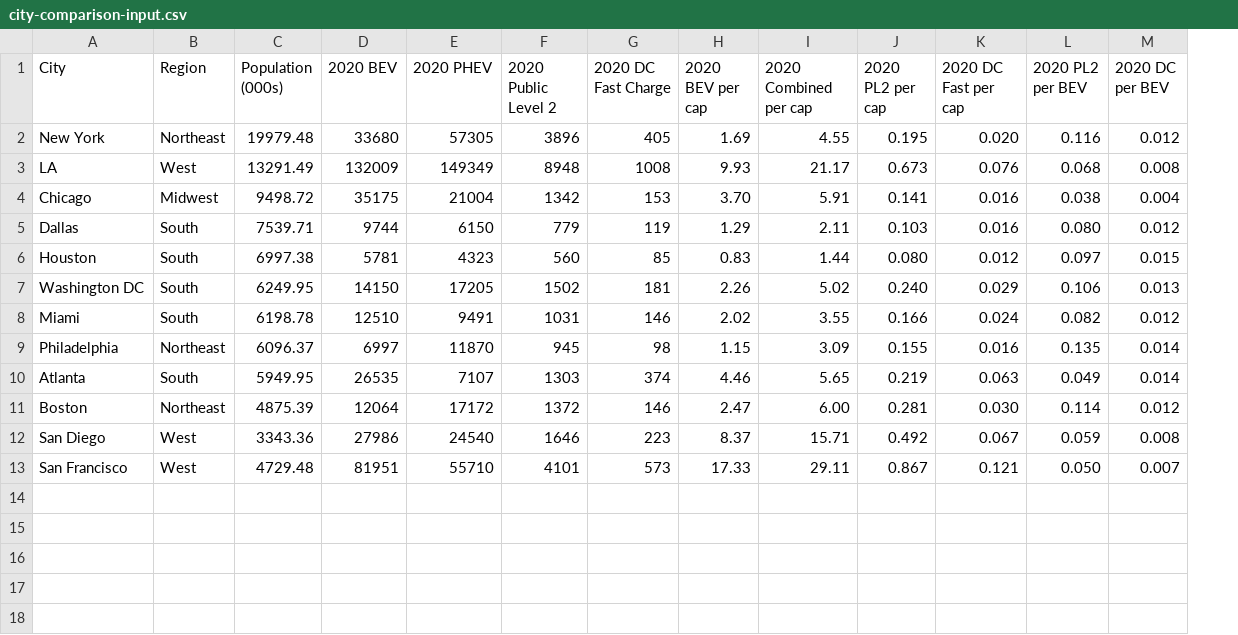
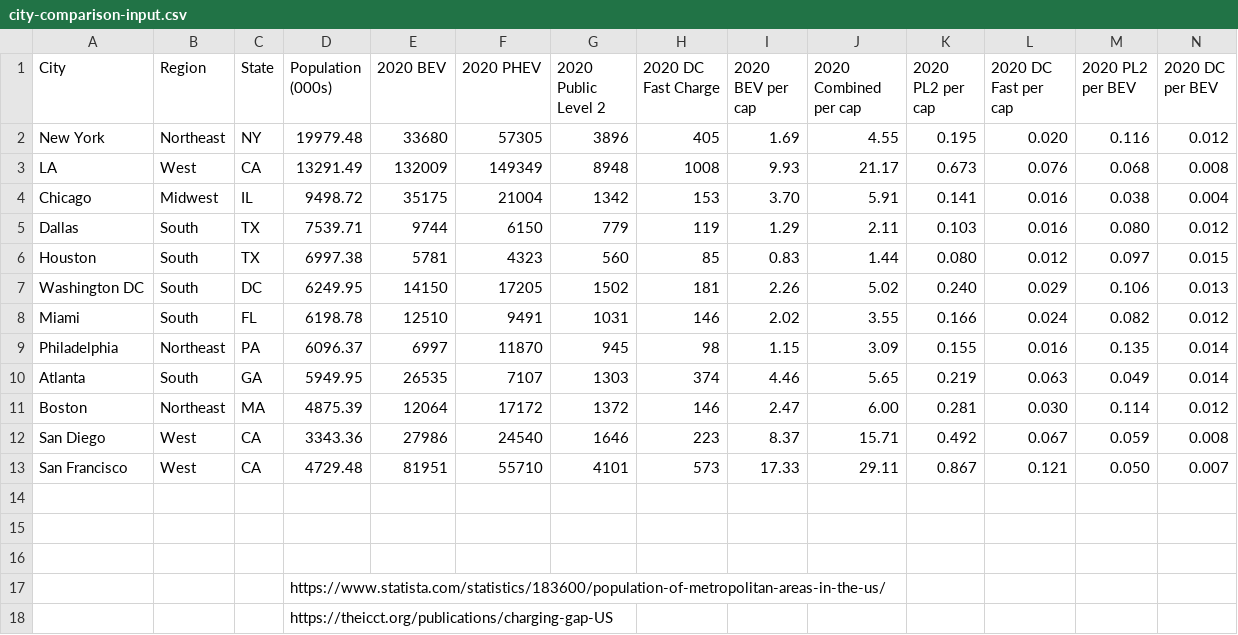
Before and after one commit to cpeterson1105/boston_group, a CSV file: data/city-comparison-input.csv, drawn as a sheet; only a part is shown; rows hold the shown columns only; the diff names each change by its address in the sheet, - before the commit and + after, or states it on an @@ line.

Commit message:
Added States to data:

```diff
--- a/data/city-comparison-input.csv
+++ b/data/city-comparison-input.csv
+column C (State), rows 2-13: NY | CA | IL | TX | TX | DC | FL | PA | GA | MA | CA | CA
+row 14: (empty)
+row 15: (empty)
+row 16: (empty)
+row 17:  |  |  | https://www.statista.com/statistics/183600/population-of-metropolitan-areas-in-the-us/
+row 18:  |  |  | https://theicct.org/publications/charging-gap-US
```
